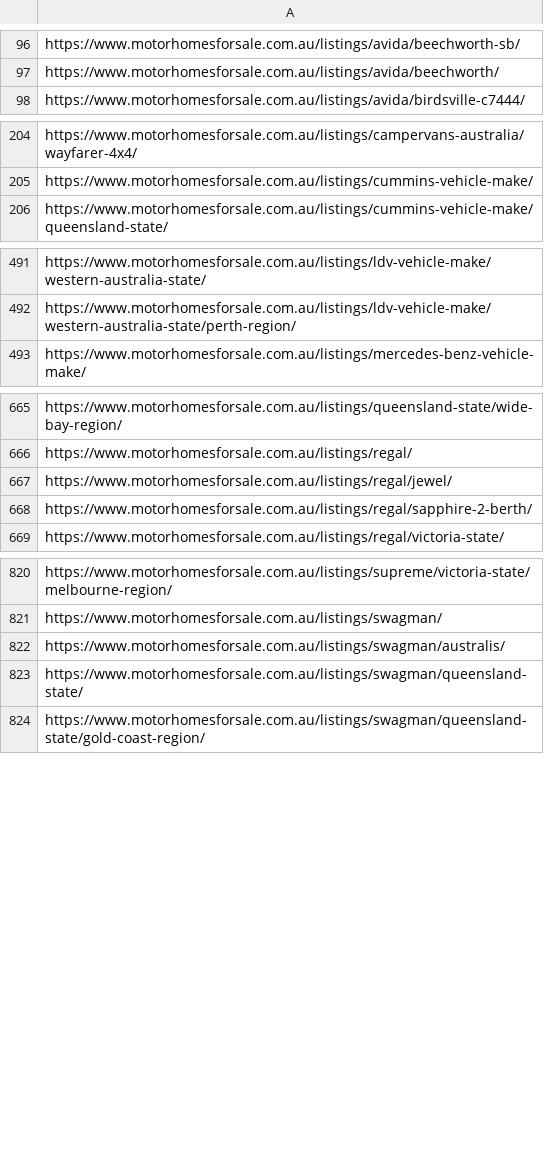
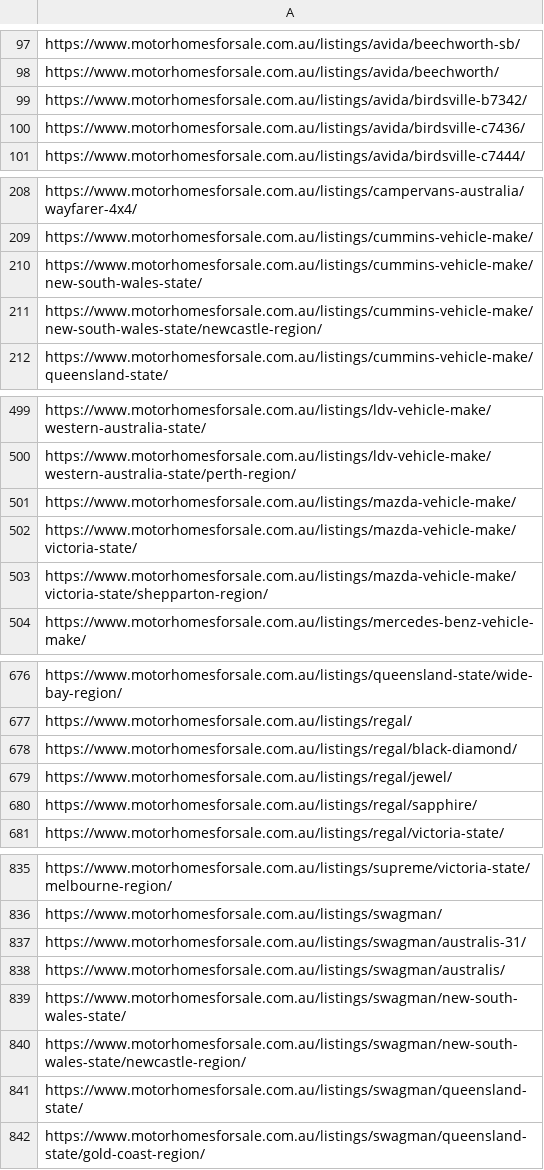
Before and after one commit to sangeethaWeblogix/mfs, a CSV file: src/app/url.csv, drawn as a sheet; only a part is shown, gaps mark what is left out; the diff covers the shown part only.

```diff
--- a/src/app/url.csv
+++ b/src/app/url.csv
@@ -97,2 +98,4 @@ https://www.motorhomesforsale.com.au/listings/avida/beechworth-sb/
 https://www.motorhomesforsale.com.au/listings/avida/beechworth/
+https://www.motorhomesforsale.com.au/listings/avida/birdsville-b7342/
+https://www.motorhomesforsale.com.au/listings/avida/birdsville-c7436/
 https://www.motorhomesforsale.com.au/listings/avida/birdsville-c7444/
@@ -205,2 +209,4 @@ https://www.motorhomesforsale.com.au/listings/campervans-australia/wayfarer-4x4/
 https://www.motorhomesforsale.com.au/listings/cummins-vehicle-make/
+https://www.motorhomesforsale.com.au/listings/cummins-vehicle-make/new-south-wales-state/
+https://www.motorhomesforsale.com.au/listings/cummins-vehicle-make/new-south-wales-state/newcastle-region/
 https://www.motorhomesforsale.com.au/listings/cummins-vehicle-make/queensland-state/
@@ -492,2 +500,5 @@ https://www.motorhomesforsale.com.au/listings/ldv-vehicle-make/western-australia
 https://www.motorhomesforsale.com.au/listings/ldv-vehicle-make/western-australia-state/perth-region/
+https://www.motorhomesforsale.com.au/listings/mazda-vehicle-make/
+https://www.motorhomesforsale.com.au/listings/mazda-vehicle-make/victoria-state/
+https://www.motorhomesforsale.com.au/listings/mazda-vehicle-make/victoria-state/shepparton-region/
 https://www.motorhomesforsale.com.au/listings/mercedes-benz-vehicle-make/
@@ -666,4 +677,5 @@ https://www.motorhomesforsale.com.au/listings/queensland-state/wide-bay-region/
 https://www.motorhomesforsale.com.au/listings/regal/
+https://www.motorhomesforsale.com.au/listings/regal/black-diamond/
 https://www.motorhomesforsale.com.au/listings/regal/jewel/
-https://www.motorhomesforsale.com.au/listings/regal/sapphire-2-berth/
+https://www.motorhomesforsale.com.au/listings/regal/sapphire/
 https://www.motorhomesforsale.com.au/listings/regal/victoria-state/
@@ -821,3 +836,6 @@ https://www.motorhomesforsale.com.au/listings/supreme/victoria-state/melbourne-r
 https://www.motorhomesforsale.com.au/listings/swagman/
+https://www.motorhomesforsale.com.au/listings/swagman/australis-31/
 https://www.motorhomesforsale.com.au/listings/swagman/australis/
+https://www.motorhomesforsale.com.au/listings/swagman/new-south-wales-state/
+https://www.motorhomesforsale.com.au/listings/swagman/new-south-wales-state/newcastle-region/
 https://www.motorhomesforsale.com.au/listings/swagman/queensland-state/
```
Also changed, not shown: 11 added rows elsewhere in this file.
